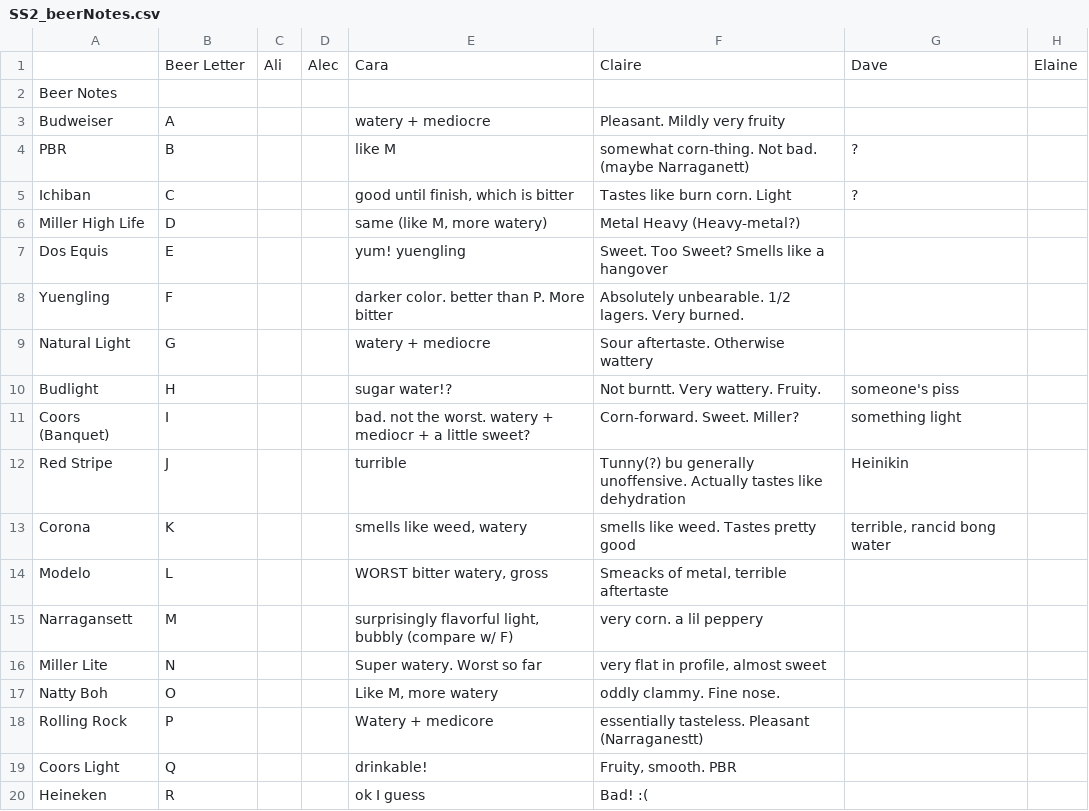
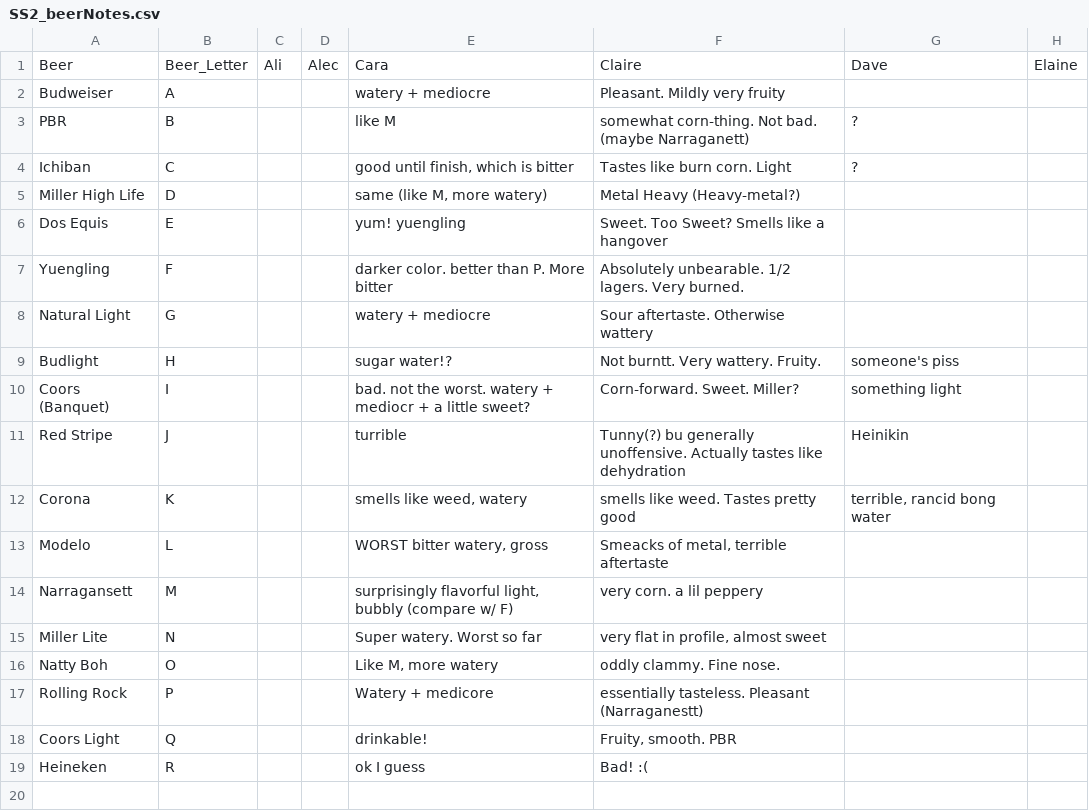
Before and after one commit to dborncamp/ScienceSaturday, a CSV file: data/SS2_beerNotes.csv, drawn as a sheet; only a part is shown; rows hold the shown columns only; the diff names each change by its address in the sheet, - before the commit and + after, or states it on an @@ line.

```diff
--- a/data/SS2_beerNotes.csv
+++ b/data/SS2_beerNotes.csv
-A1: (empty)
+A1: Beer
-B1: Beer Letter
+B1: Beer_Letter
-row 2: Beer Notes
```
Also changed, not shown: data/SS2_beerOrder.csv.
